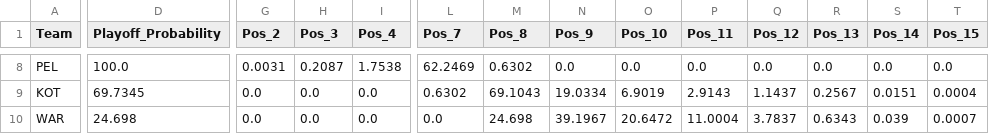
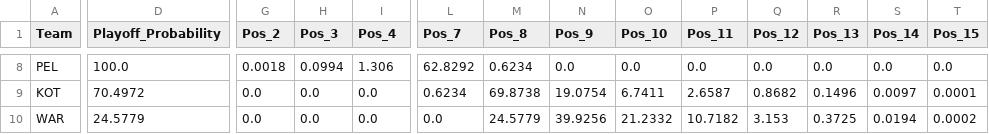
Before and after one commit to Kajtek47/basketball-predictor, a CSV file: data/simulation_results.csv, drawn as a sheet; only a part is shown, gaps mark what is left out; the diff covers the shown part only; the diff names each change by its address in the sheet, - before the commit and + after, or states it on an @@ line.

```diff
--- a/data/simulation_results.csv
+++ b/data/simulation_results.csv
-G8 (Pos_2): 0.0031
+G8 (Pos_2): 0.0018
-H8 (Pos_3): 0.2087
+H8 (Pos_3): 0.0994
-I8 (Pos_4): 1.7538
+I8 (Pos_4): 1.306
-L8 (Pos_7): 62.2469
+L8 (Pos_7): 62.8292
-M8 (Pos_8): 0.6302
+M8 (Pos_8): 0.6234
-D9 (Playoff_Probability): 69.7345
+D9 (Playoff_Probability): 70.4972
-L9 (Pos_7): 0.6302
+L9 (Pos_7): 0.6234
-M9 (Pos_8): 69.1043
+M9 (Pos_8): 69.8738
-N9 (Pos_9): 19.0334
+N9 (Pos_9): 19.0754
-O9 (Pos_10): 6.9019
+O9 (Pos_10): 6.7411
-P9 (Pos_11): 2.9143
+P9 (Pos_11): 2.6587
-Q9 (Pos_12): 1.1437
+Q9 (Pos_12): 0.8682
-R9 (Pos_13): 0.2567
+R9 (Pos_13): 0.1496
-S9 (Pos_14): 0.0151
+S9 (Pos_14): 0.0097
-T9 (Pos_15): 0.0004
+T9 (Pos_15): 0.0001
-D10 (Playoff_Probability): 24.698
+D10 (Playoff_Probability): 24.5779
-M10 (Pos_8): 24.698
+M10 (Pos_8): 24.5779
-N10 (Pos_9): 39.1967
+N10 (Pos_9): 39.9256
-O10 (Pos_10): 20.6472
+O10 (Pos_10): 21.2332
-P10 (Pos_11): 11.0004
+P10 (Pos_11): 10.7182
-Q10 (Pos_12): 3.7837
+Q10 (Pos_12): 3.153
-R10 (Pos_13): 0.6343
+R10 (Pos_13): 0.3725
-S10 (Pos_14): 0.039
+S10 (Pos_14): 0.0194
-T10 (Pos_15): 0.0007
+T10 (Pos_15): 0.0002
```
Also changed, not shown: 1 added row, 1 removed row and 78 edited cells elsewhere in this file, data/matches_future.csv, data/matches_played.csv, 3 other files.
